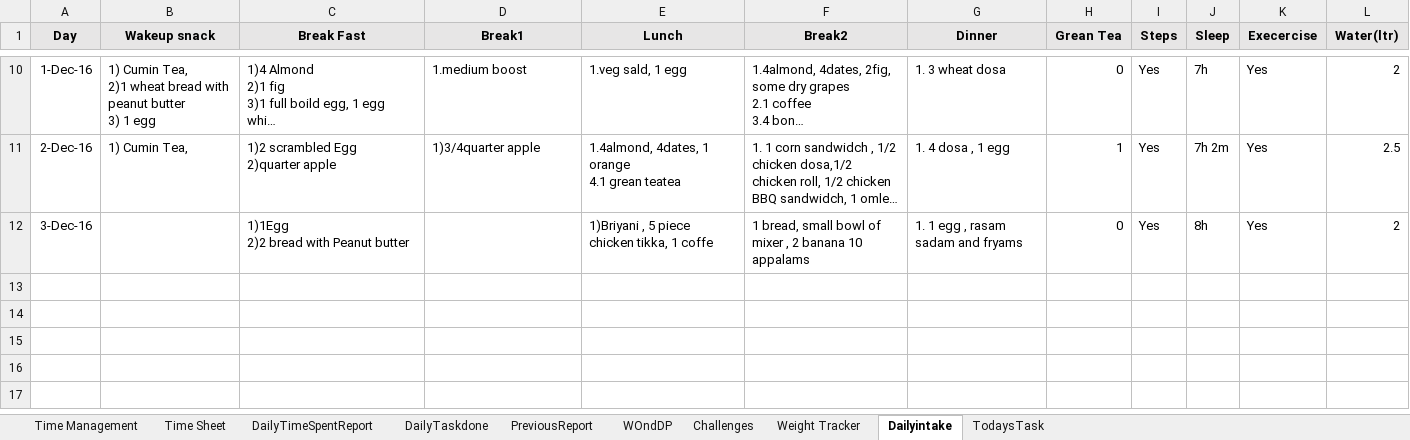
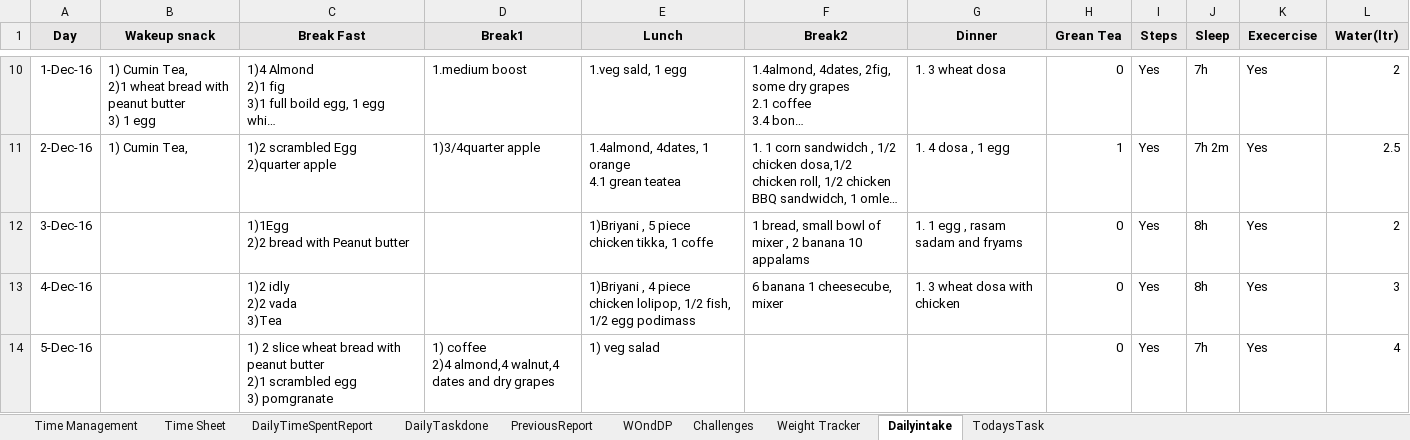
Before and after one commit to Kingslaver/DailyTimeSheet, an Excel workbook: DailyTimeSheet.xlsx, sheet Dailyintake, drawn as a sheet; only a part is shown, gaps mark what is left out; long unchanged cells end in …; values as stored, in another font and other column widths than the file's, no borders; ↵ is a line break in a cell; the diff names each change by its address in the sheet, - before the commit and + after, or states it on an @@ line.

Commit message:
5th December 2016

```diff
--- a/DailyTimeSheet.xlsx (sheet Dailyintake)
+++ b/DailyTimeSheet.xlsx (sheet Dailyintake)
+row 13: 4-Dec-16 |  | 1)2 idly ↵ 2)2 vada ↵ 3)Tea |  | 1)Briyani , 4 piece chicken lolipop, 1/2 fish, 1/2 egg podimass | 6 banana 1 cheesecube, mixer | 1. 3 wheat dosa with chicken | 0 | Yes | 8h | Yes | 3
+row 14: 5-Dec-16 |  | 1) 2 slice wheat bread with peanut butter ↵ 2)1 scrambled egg ↵ 3) pomgranate | 1) coffee ↵ 2)4 almond,4 walnut,4 dates and dry grapes | 1) veg salad |  |  | 0 | Yes | 7h | Yes | 4
```
Also changed, not shown: sheet Weight Tracker, charts or pictures.
